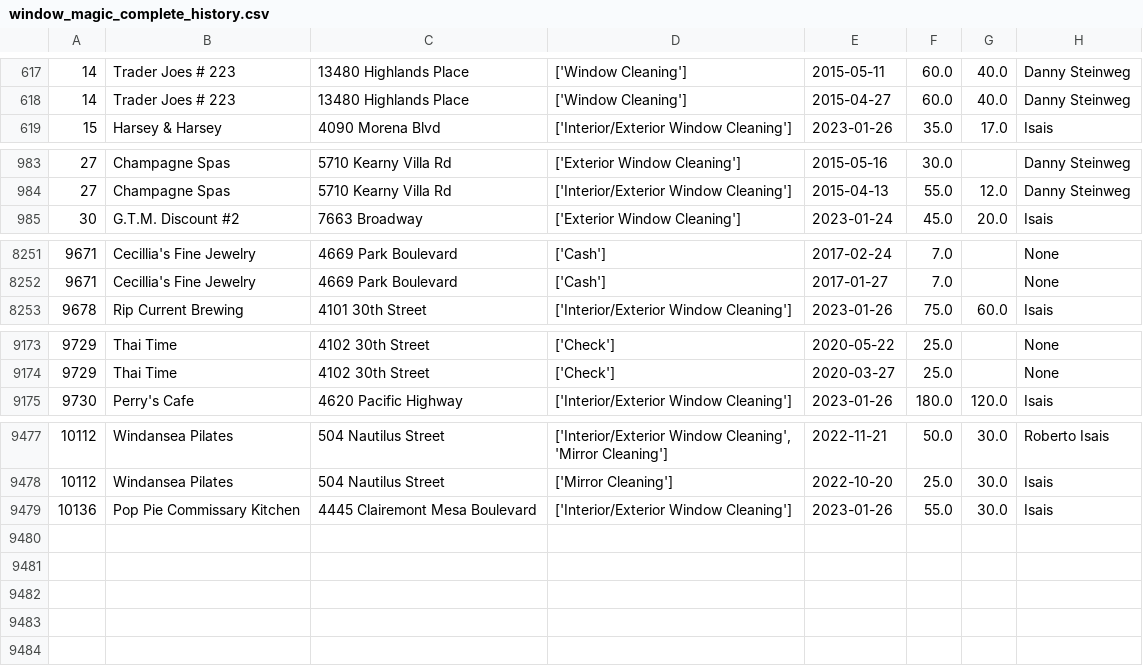
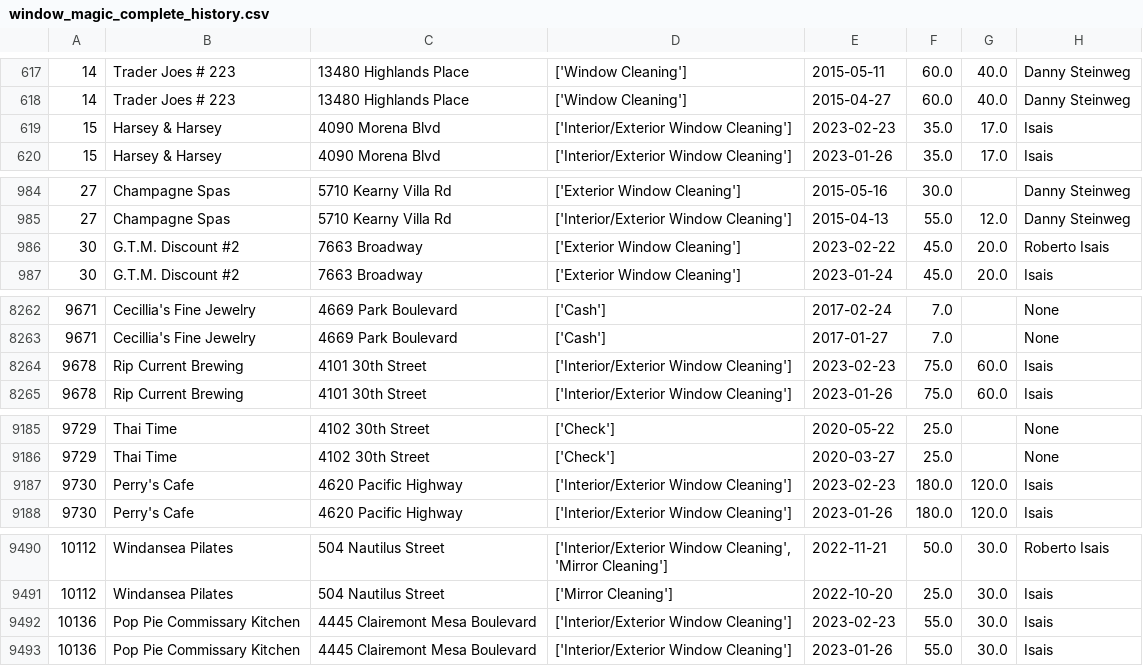
Before and after one commit to Symanity/cusjo, a CSV file: databases/window_magic_data/window_magic_complete_history.csv, drawn as a sheet; only a part is shown, gaps mark what is left out; the diff covers the shown part only; the diff names each change by its address in the sheet, - before the commit and + after, or states it on an @@ line.

```diff
--- a/databases/window_magic_data/window_magic_complete_history.csv
+++ b/databases/window_magic_data/window_magic_complete_history.csv
+row 619: 15 | Harsey & Harsey | 4090 Morena Blvd | ['Interior/Exterior Window Cleaning'] | 2023-02-23 | 35.0 | 17.0 | Isais
+row 986: 30 | G.T.M. Discount #2 | 7663 Broadway | ['Exterior Window Cleaning'] | 2023-02-22 | 45.0 | 20.0 | Roberto Isais
+row 8264: 9678 | Rip Current Brewing | 4101 30th Street | ['Interior/Exterior Window Cleaning'] | 2023-02-23 | 75.0 | 60.0 | Isais
+row 9187: 9730 | Perry's Cafe | 4620 Pacific Highway | ['Interior/Exterior Window Cleaning'] | 2023-02-23 | 180.0 | 120.0 | Isais
+row 9492: 10136 | Pop Pie Commissary Kitchen | 4445 Clairemont Mesa Boulevard | ['Interior/Exterior Window Cleaning'] | 2023-02-23 | 55.0 | 30.0 | Isais
```
Also changed, not shown: 9 added rows elsewhere in this file, 3 other files.
